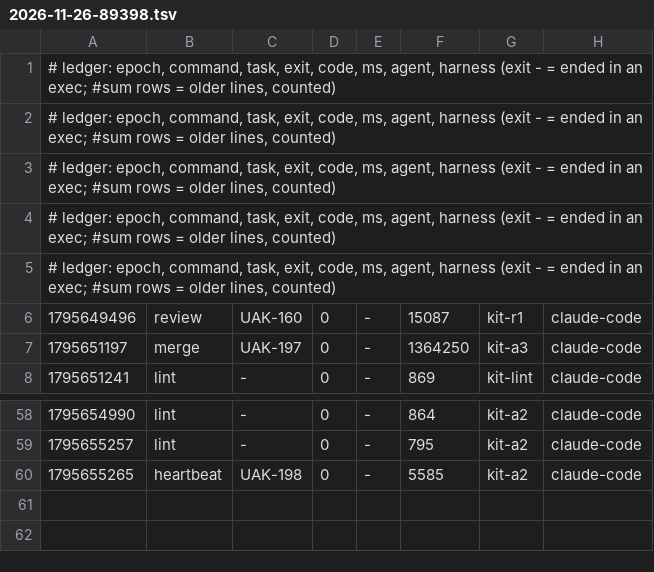
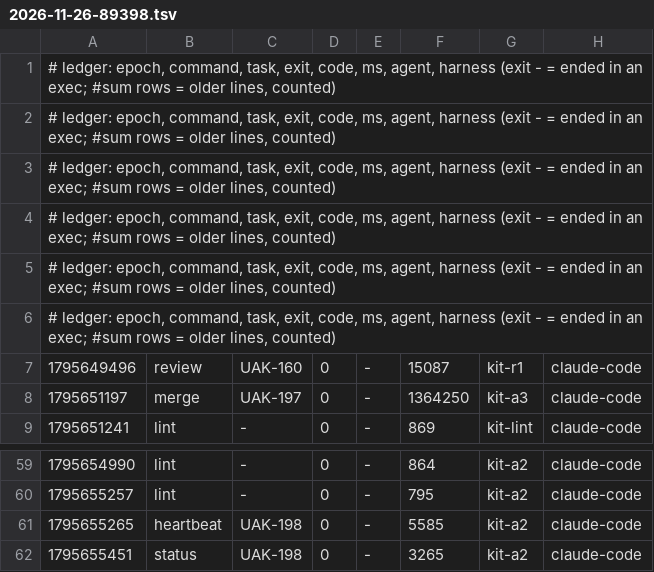
Before and after one commit to JoahanMorales/upiixia-agentic-kit, a TSV file: metrics/2026-11-26-89398.tsv, drawn as a sheet; only a part is shown, gaps mark what is left out; the diff names each change by its address in the sheet, - before the commit and + after, or states it on an @@ line.

Commit message:
uak: blackbox +1, metrics +1

```diff
--- a/metrics/2026-11-26-89398.tsv
+++ b/metrics/2026-11-26-89398.tsv
+row 6: # ledger: epoch, command, task, exit, code, ms, agent, harness (exit - = ended in an exec; #sum rows = older lines, counted)
+row 62: 1795655451 | status | UAK-198 | 0 | - | 3265 | kit-a2 | claude-code
```
Also changed, not shown: 1 other file.
